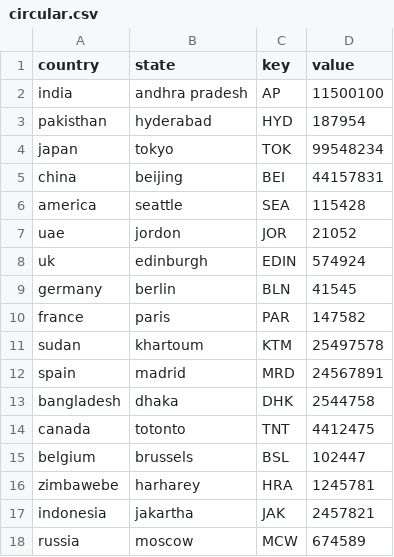
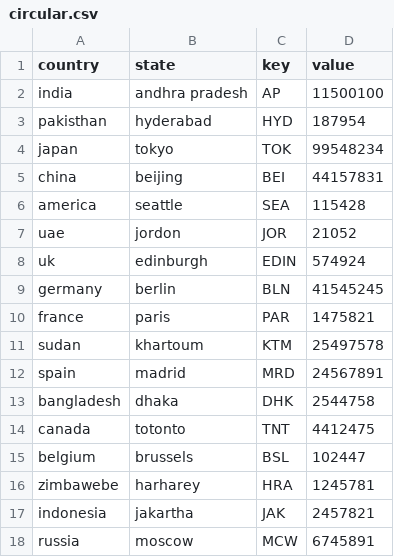
Before and after one commit to pavan-6747/praveen.github.io, a CSV file: circular.csv, drawn as a sheet.

Commit message:
Update circular.csv

```diff
--- a/circular.csv
+++ b/circular.csv
@@ -8,4 +8,4 @@ uae,jordon,JOR,21052
 uk,edinburgh,EDIN,574924
-germany,berlin,BLN,41545
-france,paris,PAR,147582
+germany,berlin,BLN,41545245
+france,paris,PAR,1475821
 sudan,khartoum,KTM,25497578
@@ -17,2 +17,2 @@ zimbawebe,harharey,HRA,1245781
 indonesia,jakartha,JAK,2457821
-russia,moscow,MCW,674589
+russia,moscow,MCW,6745891
```
